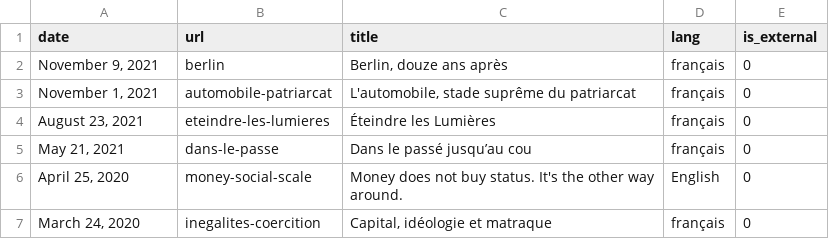
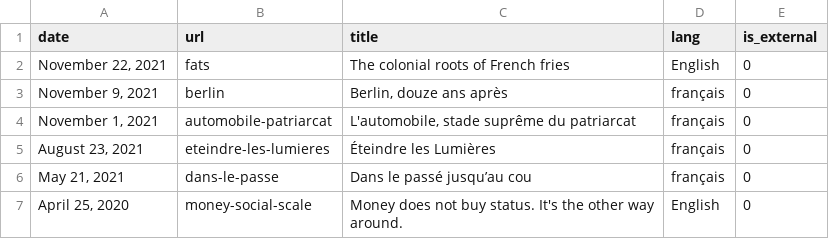
Before and after one commit to n-kb/n-kb.github.io, a CSV file: public/assets/articles.csv, drawn as a sheet; only a part is shown; the shorter side is filled out with more unchanged rows.

```diff
--- a/public/assets/articles.csv
+++ b/public/assets/articles.csv
@@ -1,2 +1,3 @@
 "date","url","title","lang","is_external"
+"November 22, 2021","fats","The colonial roots of French fries","English",0
 "November 9, 2021","berlin","Berlin, douze ans après","français",0
```
Also changed, not shown: 4 other files.
